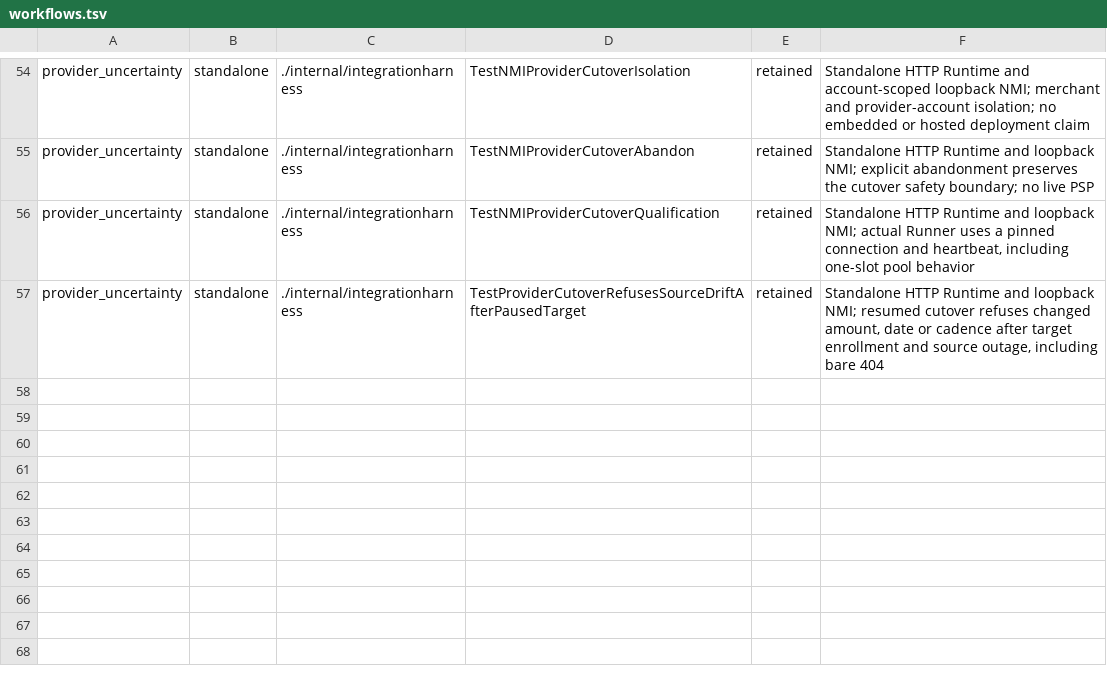
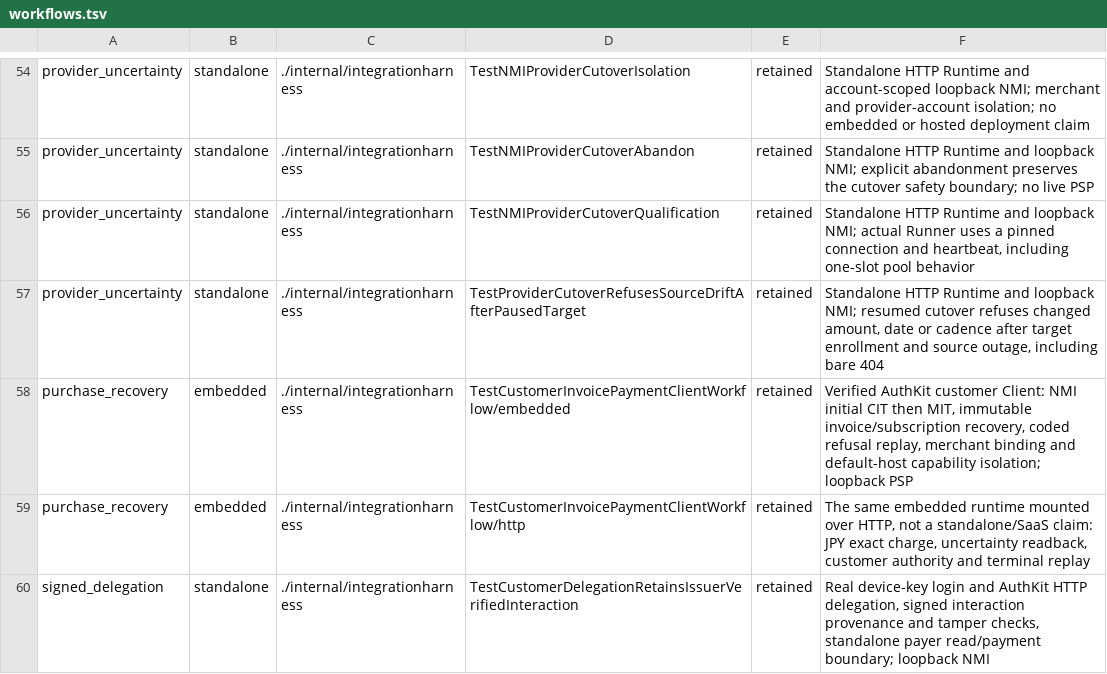
Before and after one commit to open-rails/openrails, a TSV file: compatibility/workflows.tsv, drawn as a sheet; only a part is shown, gaps mark what is left out; the diff names each change by its address in the sheet, - before the commit and + after, or states it on an @@ line.

Commit message:
Isolate customer recovery workflow merchants and register their release evidence

```diff
--- a/compatibility/workflows.tsv
+++ b/compatibility/workflows.tsv
+row 58: purchase_recovery | embedded | ./internal/integrationharness | TestCustomerInvoicePaymentClientWorkflow/embedded | retained | Verified AuthKit customer Client: NMI initial CIT then MIT, immutable invoice/subscription recovery, coded refusal replay, merchant binding and default-host capability isolation; loopback PSP
+row 59: purchase_recovery | embedded | ./internal/integrationharness | TestCustomerInvoicePaymentClientWorkflow/http | retained | The same embedded runtime mounted over HTTP, not a standalone/SaaS claim: JPY exact charge, uncertainty readback, customer authority and terminal replay
+row 60: signed_delegation | standalone | ./internal/integrationharness | TestCustomerDelegationRetainsIssuerVerifiedInteraction | retained | Real device-key login and AuthKit HTTP delegation, signed interaction provenance and tamper checks, standalone payer read/payment boundary; loopback NMI
```
Also changed, not shown: 3 other files.
